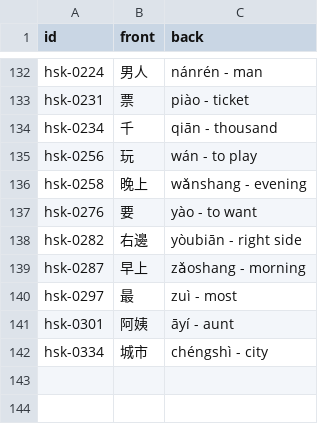
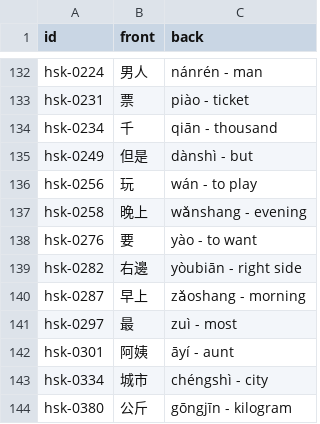
Before and after one commit to chiin/feeeed, a CSV file: hsk_practice.csv, drawn as a sheet; only a part is shown, gaps mark what is left out.

```diff
--- a/hsk_practice.csv
+++ b/hsk_practice.csv
@@ -134,2 +134,3 @@ hsk-0231,票,piào - ticket
 hsk-0234,千,qiān - thousand
+hsk-0249,但是,dànshì - but
 hsk-0256,玩,wán - to play
@@ -142 +143,2 @@ hsk-0301,阿姨,āyí - aunt
 hsk-0334,城市,chéngshì - city
+hsk-0380,公斤,gōngjīn - kilogram
```
Also changed, not shown: 29 other files.
